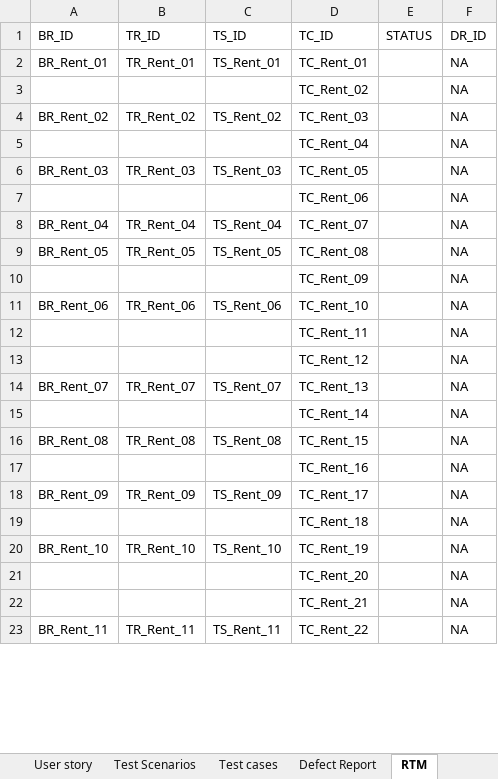
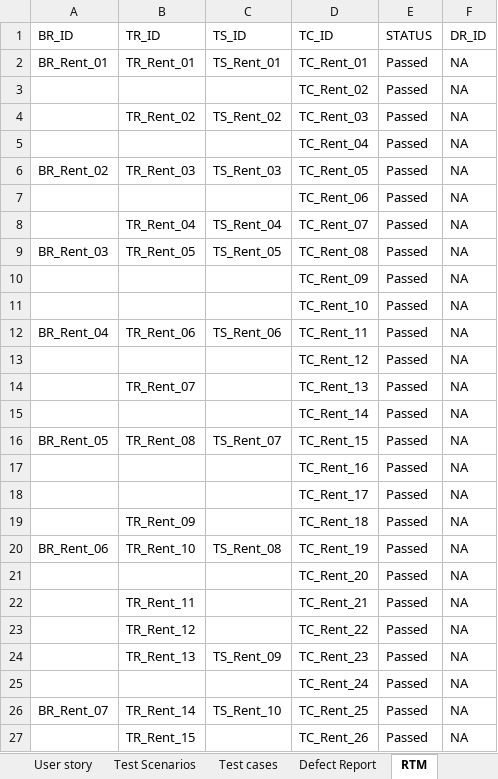
Before and after one commit to SayanSaha11/Sprint_Group_4_Magicbricks, an Excel workbook: Day 1_Manual Testing/Ankan_Nayak_MagicBricks_Group4.xlsx, sheet RTM, drawn as a sheet; only a part is shown; values as stored, in another font and other column widths than the file's, no cell formats; removed rows and columns are numbered as before the commit, all else as after; the diff covers the shown part only; the diff names each change by its address in the sheet, - before the commit and + after, or states it on an @@ line.

```diff
--- a/Day 1_Manual Testing/Ankan_Nayak_MagicBricks_Group4.xlsx (sheet RTM)
+++ b/Day 1_Manual Testing/Ankan_Nayak_MagicBricks_Group4.xlsx (sheet RTM)
-E2:E10 (STATUS): (empty)
+E2:E10 (STATUS): Passed
-A4 (BR_ID): BR_Rent_02
+A4 (BR_ID): (empty)
-A6 (BR_ID): BR_Rent_03
+A6 (BR_ID): BR_Rent_02
-A8 (BR_ID): BR_Rent_04
+A8 (BR_ID): (empty)
-A9 (BR_ID): BR_Rent_05
+A9 (BR_ID): BR_Rent_03
+row 11:  |  |  | TC_Rent_10 | Passed | NA
-A12 (BR_ID): BR_Rent_06
+A12 (BR_ID): BR_Rent_04
-D12 (TC_ID): TC_Rent_10
+D12 (TC_ID): TC_Rent_11
-E12 (STATUS): (empty)
+E12 (STATUS): Passed
-row 12:  |  |  | TC_Rent_11 |  | NA
-E13:E17 (STATUS): (empty)
+E13:E17 (STATUS): Passed
-A14 (BR_ID): BR_Rent_07
+A14 (BR_ID): (empty)
-C14 (TS_ID): TS_Rent_07
+C14 (TS_ID): (empty)
-A16 (BR_ID): BR_Rent_08
+A16 (BR_ID): BR_Rent_05
-C16 (TS_ID): TS_Rent_08
+C16 (TS_ID): TS_Rent_07
-row 18: BR_Rent_09 | TR_Rent_09 | TS_Rent_09 | TC_Rent_17 |  | NA
-D18 (TC_ID): TC_Rent_18
+D18 (TC_ID): TC_Rent_17
-E18 (STATUS): (empty)
+E18 (STATUS): Passed
+row 19:  | TR_Rent_09 |  | TC_Rent_18 | Passed | NA
-A20 (BR_ID): BR_Rent_10
+A20 (BR_ID): BR_Rent_06
-C20 (TS_ID): TS_Rent_10
+C20 (TS_ID): TS_Rent_08
-E20:E21 (STATUS): (empty)
+E20:E21 (STATUS): Passed
+row 22:  | TR_Rent_11 |  | TC_Rent_21 | Passed | NA
+row 23:  | TR_Rent_12 |  | TC_Rent_22 | Passed | NA
+row 24:  | TR_Rent_13 | TS_Rent_09 | TC_Rent_23 | Passed | NA
-D25 (TC_ID): TC_Rent_21
+D25 (TC_ID): TC_Rent_24
-E25:E26 (STATUS): (empty)
+E25:E26 (STATUS): Passed
-A26 (BR_ID): BR_Rent_11
+A26 (BR_ID): BR_Rent_07
-B26 (TR_ID): TR_Rent_11
+B26 (TR_ID): TR_Rent_14
-C26 (TS_ID): TS_Rent_11
+C26 (TS_ID): TS_Rent_10
-D26 (TC_ID): TC_Rent_22
+D26 (TC_ID): TC_Rent_25
+row 27:  | TR_Rent_15 |  | TC_Rent_26 | Passed | NA
```
Also changed, not shown: 4 added rows, 8 removed rows and 16 edited cells elsewhere in this sheet, sheet Test cases, sheet Summary, sheet Defect Report, cell formats, formulas that keep their value.
